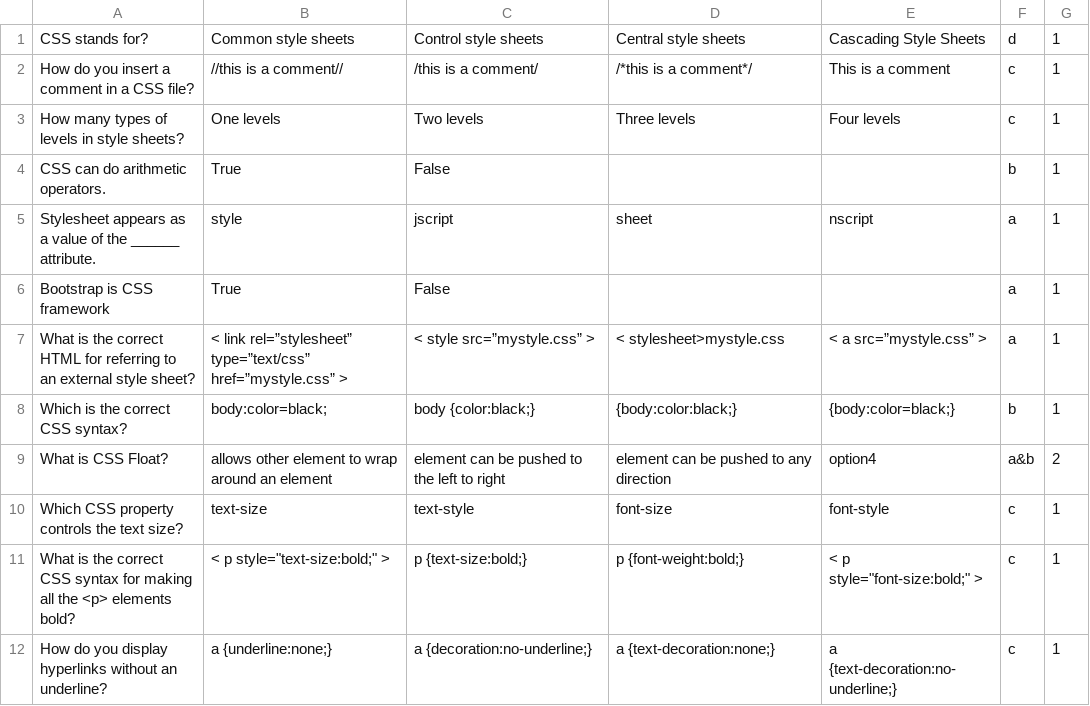
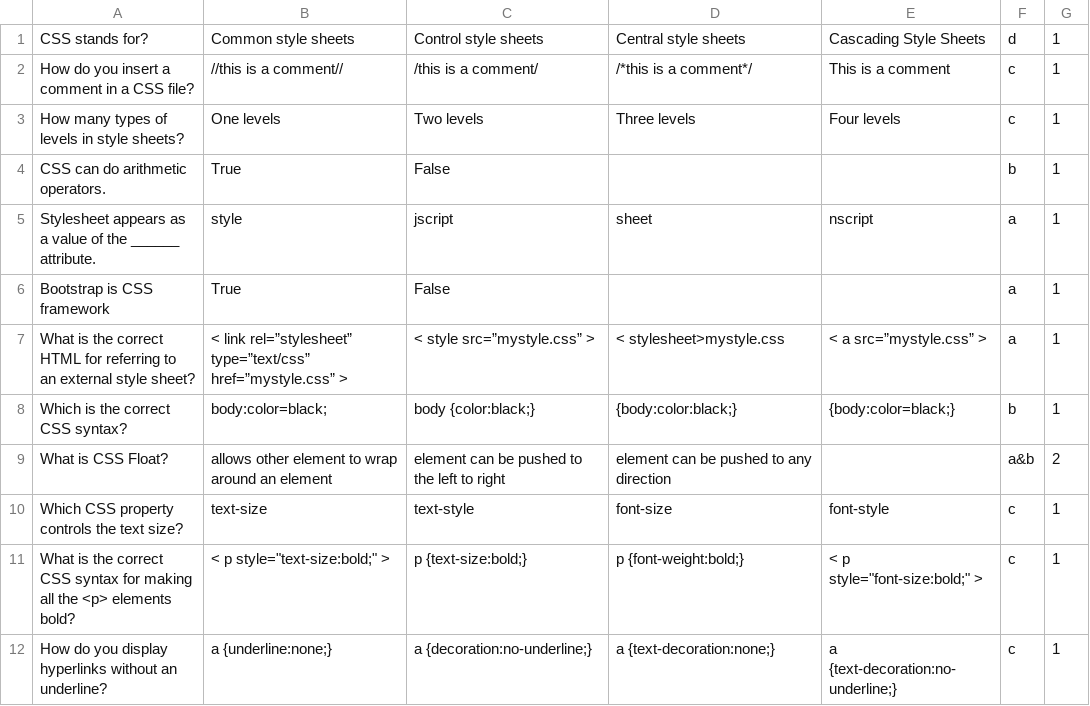
Before and after one commit to radwija/mcq-system-java, a CSV file: src/mcq/css-basic.csv, drawn as a sheet.

Commit message:
editing css mcq

```diff
--- a/src/mcq/css-basic.csv
+++ b/src/mcq/css-basic.csv
@@ -8,3 +8,3 @@ What is the correct HTML for referring to an external style sheet?,< link rel=
 Which is the correct CSS syntax?,body:color=black;,body {color:black;},{body:color:black;},{body:color=black;},b,1
-What is CSS Float?,allows other element to wrap around an element,element can be pushed to the left to right,element can be pushed to any direction,option4,a&b,2
+What is CSS Float?,allows other element to wrap around an element,element can be pushed to the left to right,element can be pushed to any direction,,a&b,2
 Which CSS property controls the text size?,text-size,text-style,font-size,font-style,c,1
```
